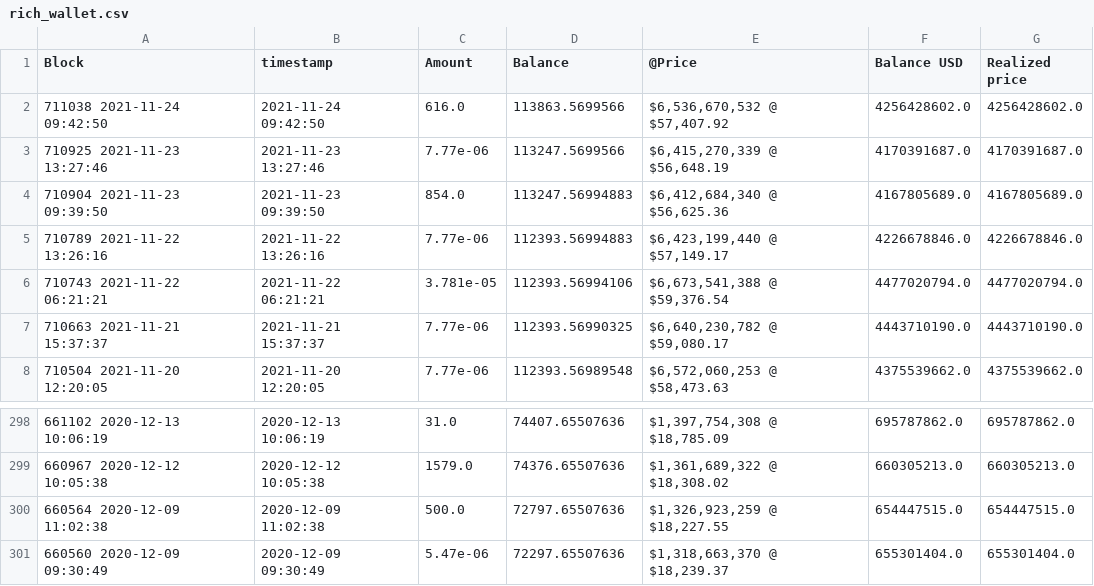
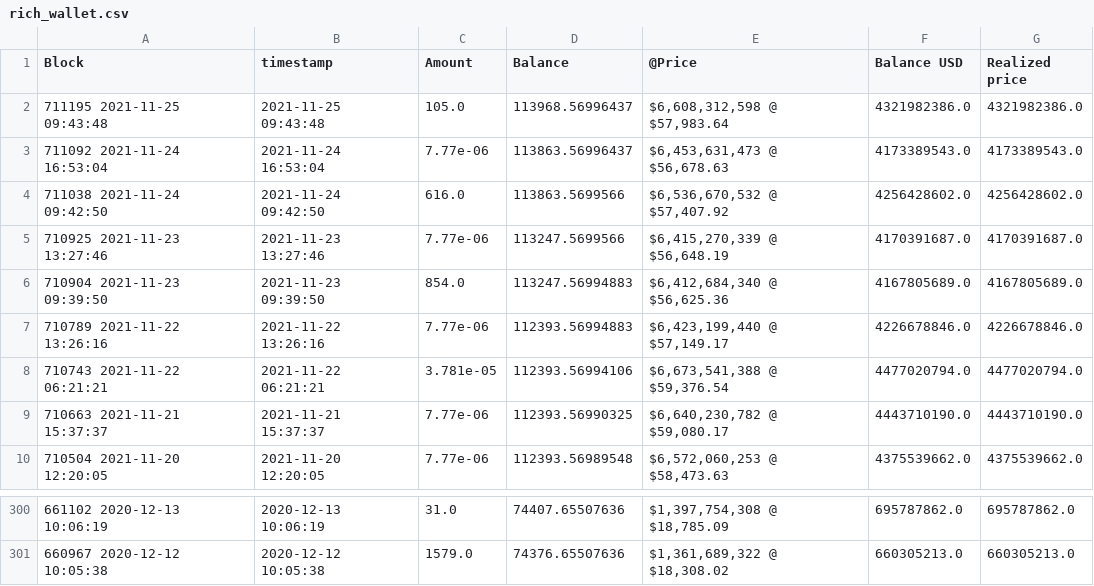
Before and after one commit to geniusnhu/daistats, a CSV file: rich_wallet.csv, drawn as a sheet; only a part is shown, gaps mark what is left out; removed rows and columns are numbered as before the commit, all else as after; the diff names each change by its address in the sheet, - before the commit and + after, or states it on an @@ line.

Commit message:
Auto Server Commit 25.11.2021 12:02

```diff
--- a/rich_wallet.csv
+++ b/rich_wallet.csv
+row 2: 711195 2021-11-25 09:43:48 | 2021-11-25 09:43:48 | 105.0 | 113968.56996437 | $6,608,312,598 @ $57,983.64 | 4321982386.0 | 4321982386.0
+row 3: 711092 2021-11-24 16:53:04 | 2021-11-24 16:53:04 | 7.77e-06 | 113863.56996437 | $6,453,631,473 @ $56,678.63 | 4173389543.0 | 4173389543.0
-row 300: 660564 2020-12-09 11:02:38 | 2020-12-09 11:02:38 | 500.0 | 72797.65507636 | $1,326,923,259 @ $18,227.55 | 654447515.0 | 654447515.0
-row 301: 660560 2020-12-09 09:30:49 | 2020-12-09 09:30:49 | 5.47e-06 | 72297.65507636 | $1,318,663,370 @ $18,239.37 | 655301404.0 | 655301404.0
```
